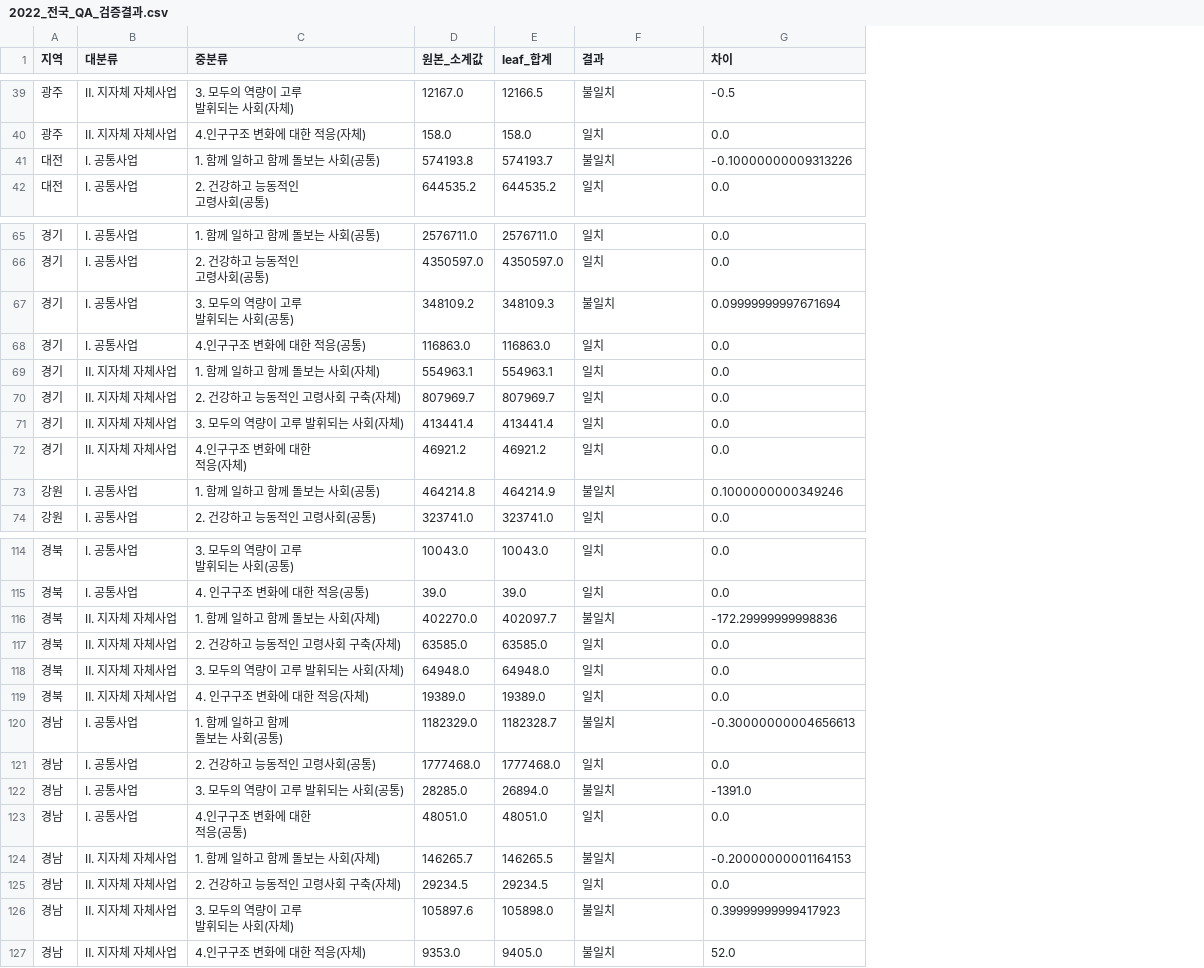
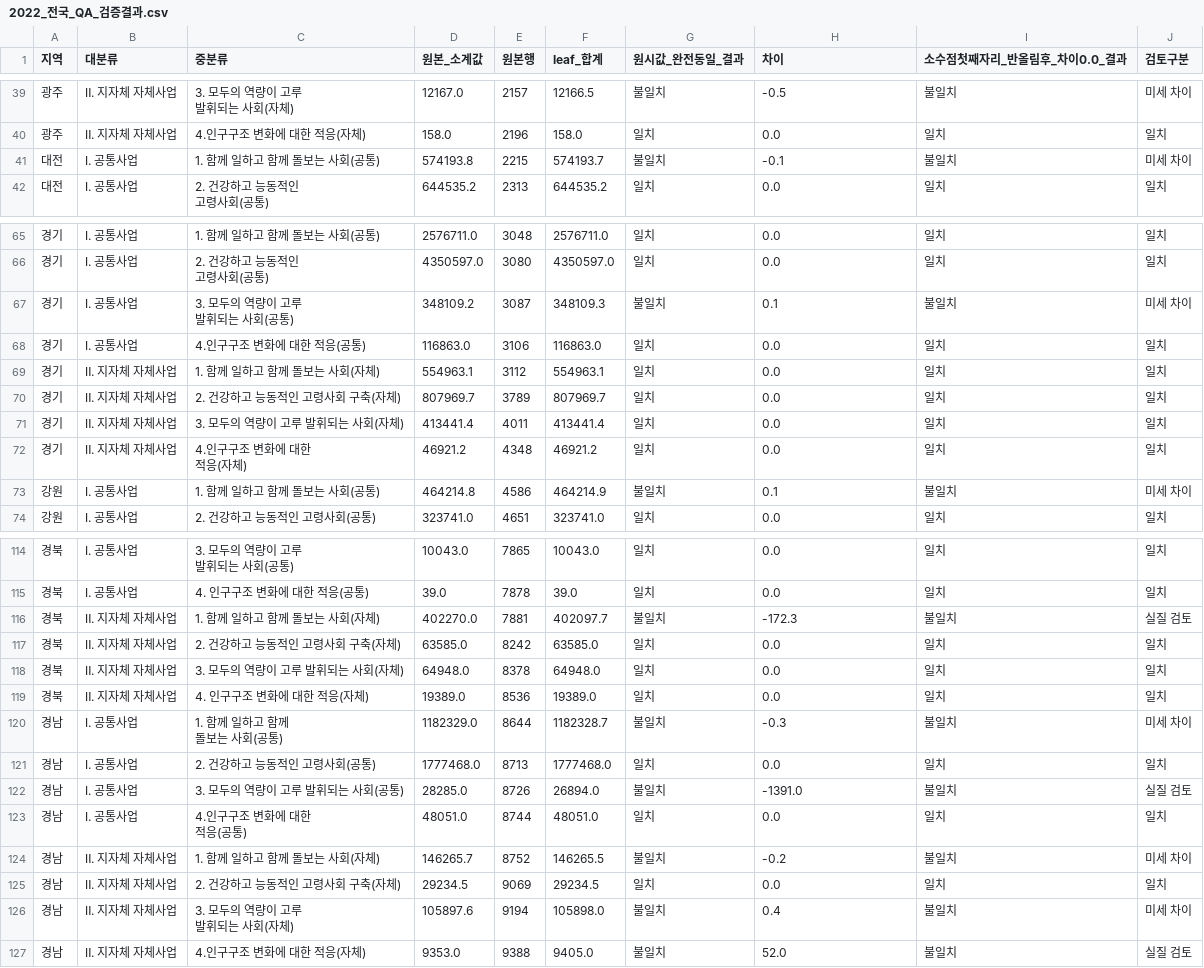
Before and after one commit to JungYeoni/yumocha, a CSV file: reports/2022_전국_QA_검증결과.csv, drawn as a sheet; only a part is shown, gaps mark what is left out; addresses are those after the commit; the diff covers the shown part only; the diff names each change by its address in the sheet, - before the commit and + after, or states it on an @@ line.

```diff
--- a/reports/2022_전국_QA_검증결과.csv
+++ b/reports/2022_전국_QA_검증결과.csv
+column E (원본행), rows 39-42: 2157 | 2196 | 2215 | 2313; rows 65-74: 3048 | 3080 | 3087 | 3106 | 3112 | 3789 | 4011 | 4348 | 4586 | 4651; rows 114-127: 7865 | 7878 | 7881 | 8242 | 8378 | 8536 | 8644 | 8713 | 8726 | 8744 | 8752 | 9069 | 9194 | 9388
+column I (소수점첫째자리_반올림후_차이0.0_결과), rows 39-42: 불일치 | 일치 | 불일치 | 일치; rows 65-74: 일치 | 일치 | 불일치 | 일치 | 일치 | 일치 | 일치 | 일치 | 불일치 | 일치; rows 114-127: 일치 | 일치 | 불일치 | 일치 | 일치 | 일치 | 불일치 | 일치 | 불일치 | 일치 | 불일치 | 일치 | 불일치 | 불일치
+column J (검토구분), rows 39-42: 미세 차이 | 일치 | 미세 차이 | 일치; rows 65-74: 일치 | 일치 | 미세 차이 | 일치 | 일치 | 일치 | 일치 | 일치 | 미세 차이 | 일치; rows 114-127: 일치 | 일치 | 실질 검토 | 일치 | 일치 | 일치 | 미세 차이 | 일치 | 실질 검토 | 일치 | 미세 차이 | 일치 | 미세 차이 | 실질 검토
-G1: 결과
+G1: 원시값_완전동일_결과
-H41 (차이): -0.10000000009313226
+H41 (차이): -0.1
-H67 (차이): 0.09999999997671694
+H67 (차이): 0.1
-H73 (차이): 0.1000000000349246
+H73 (차이): 0.1
-H116 (차이): -172.29999999998836
+H116 (차이): -172.3
-H120 (차이): -0.30000000004656613
+H120 (차이): -0.3
-H124 (차이): -0.20000000001164153
+H124 (차이): -0.2
-H126 (차이): 0.39999999999417923
+H126 (차이): 0.4
```
Also changed, not shown: 7 edited cells elsewhere in this file, 2 other files.
